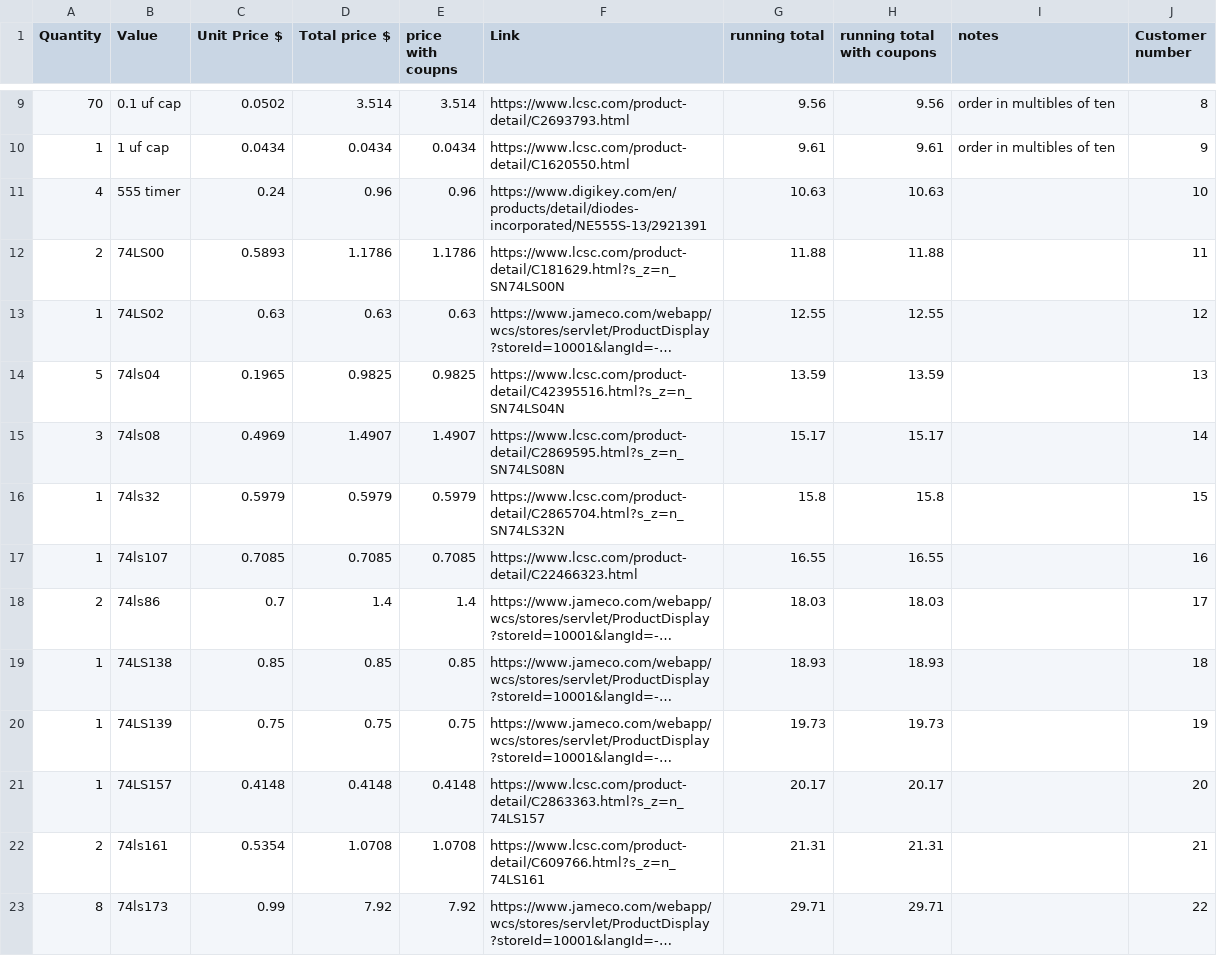
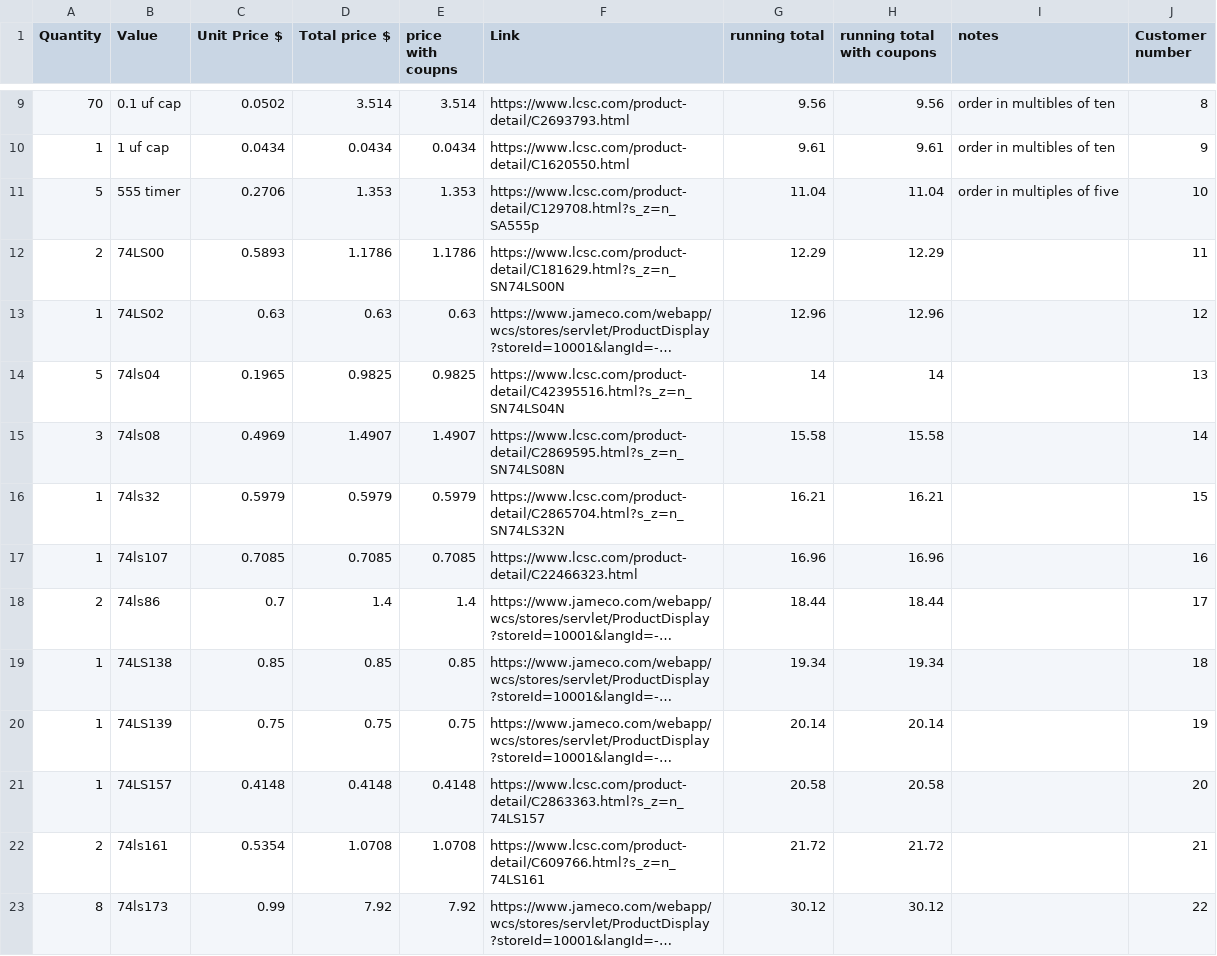
Before and after one commit to dragonruler1000/8-bit_computer, a CSV file: BOM.csv, drawn as a sheet; only a part is shown, gaps mark what is left out; long unchanged cells end in …; the diff covers the shown part only; the diff names each change by its address in the sheet, - before the commit and + after, or states it on an @@ line.

Commit message:
update BOM to reflect cheaper prices and more acurate item ammounts, also worked on laying out the PCB.

```diff
--- a/BOM.csv
+++ b/BOM.csv
-A11 (Quantity): 4
+A11 (Quantity): 5
-C11 (Unit Price $): 0.24
+C11 (Unit Price $): 0.2706
-D11 (Total price $): 0.96
+D11 (Total price $): 1.353
-E11 (price with coupns): 0.96
+E11 (price with coupns): 1.353
-F11 (Link): https://www.digikey.com/en/products/detail/diodes-incorporated/NE555S-13/2921391
+F11 (Link): https://www.lcsc.com/product-detail/C129708.html?s_z=n_SA555p
-G11 (running total): 10.63
+G11 (running total): 11.04
-H11 (running total with coupons): 10.63
+H11 (running total with coupons): 11.04
-I11 (notes): (empty)
+I11 (notes): order in multiples of five
-G12 (running total): 11.88
+G12 (running total): 12.29
-H12 (running total with coupons): 11.88
+H12 (running total with coupons): 12.29
-G13 (running total): 12.55
+G13 (running total): 12.96
-H13 (running total with coupons): 12.55
+H13 (running total with coupons): 12.96
-G14 (running total): 13.59
+G14 (running total): 14
-H14 (running total with coupons): 13.59
+H14 (running total with coupons): 14
-G15 (running total): 15.17
+G15 (running total): 15.58
-H15 (running total with coupons): 15.17
+H15 (running total with coupons): 15.58
-G16 (running total): 15.8
+G16 (running total): 16.21
-H16 (running total with coupons): 15.8
+H16 (running total with coupons): 16.21
-G17 (running total): 16.55
+G17 (running total): 16.96
-H17 (running total with coupons): 16.55
+H17 (running total with coupons): 16.96
-G18 (running total): 18.03
+G18 (running total): 18.44
-H18 (running total with coupons): 18.03
+H18 (running total with coupons): 18.44
-G19 (running total): 18.93
+G19 (running total): 19.34
-H19 (running total with coupons): 18.93
+H19 (running total with coupons): 19.34
-G20 (running total): 19.73
+G20 (running total): 20.14
-H20 (running total with coupons): 19.73
+H20 (running total with coupons): 20.14
-G21 (running total): 20.17
+G21 (running total): 20.58
-H21 (running total with coupons): 20.17
+H21 (running total with coupons): 20.58
-G22 (running total): 21.31
+G22 (running total): 21.72
-H22 (running total with coupons): 21.31
+H22 (running total with coupons): 21.72
-G23 (running total): 29.71
+G23 (running total): 30.12
-H23 (running total with coupons): 29.71
+H23 (running total with coupons): 30.12
```
Also changed, not shown: 1 added row and 33 edited cells elsewhere in this file, 34 other files.
